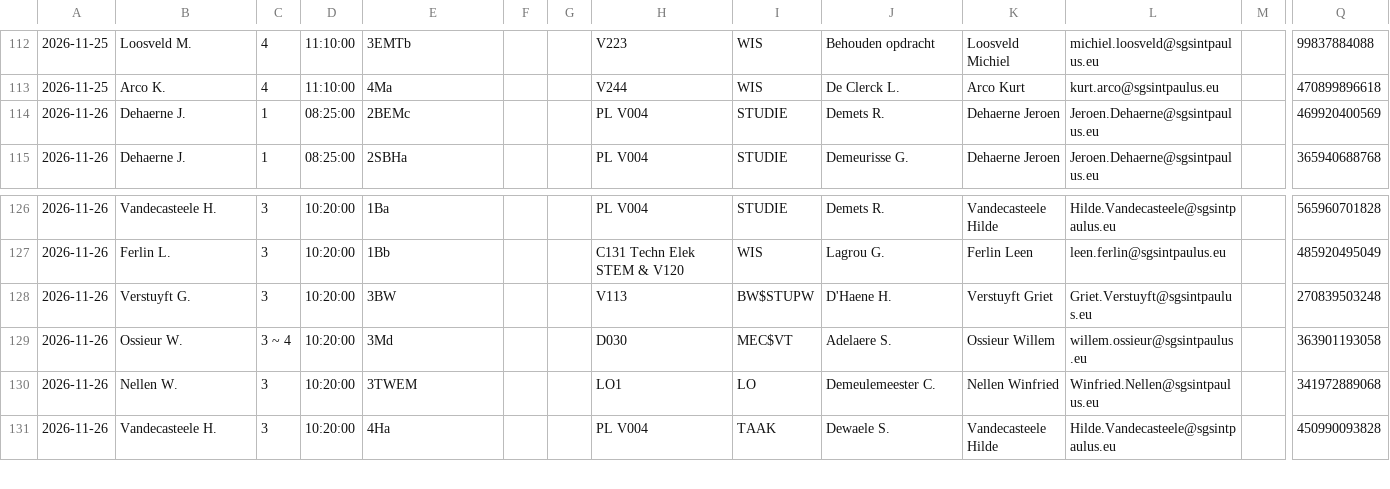
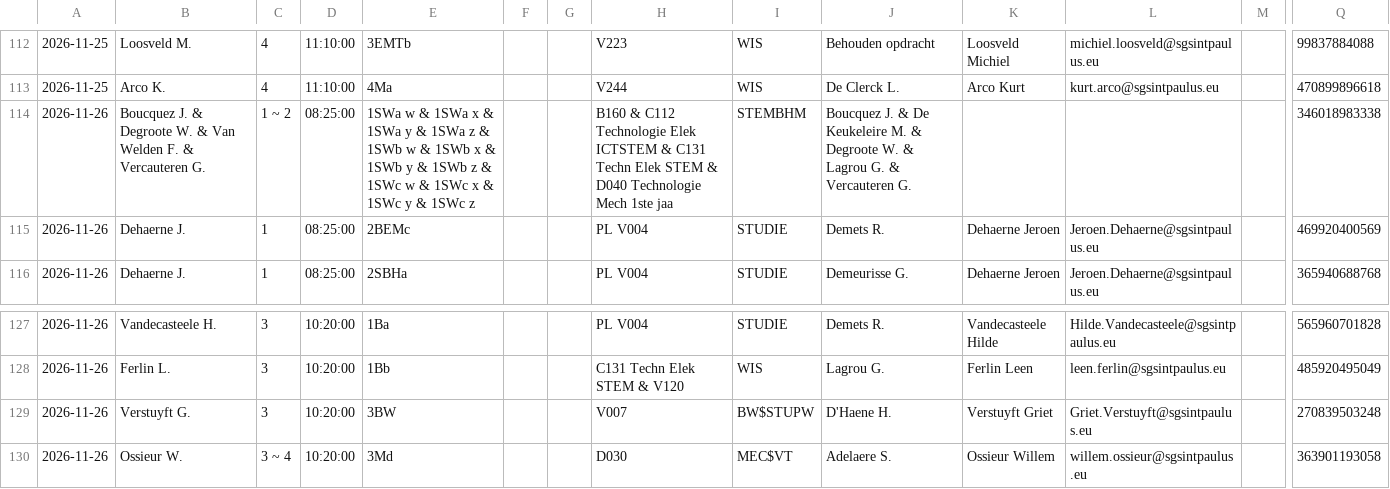
Before and after one commit to tomvanwehaege/xibo-database, a CSV file: xibo-vervangingen.csv, drawn as a sheet; only a part is shown, gaps mark what is left out; the shorter side is filled out with more unchanged rows; addresses are those after the commit; rows hold the shown columns only; the diff covers the shown part only; the diff names each change by its address in the sheet, - before the commit and + after, or states it on an @@ line.

```diff
--- a/xibo-vervangingen.csv
+++ b/xibo-vervangingen.csv
+row 114: 2026-11-26 | Boucquez J. & Degroote W. & Van Welden F. & Vercauteren G. | 1 ~ 2 | 08:25:00 | 1SWa w & 1SWa x & 1SWa y & 1SWa z & 1SWb w & 1SWb x & 1SWb y & 1SWb z & 1SWc w & 1SWc x & 1SWc y & 1SWc z |  |  | B160 & C112 Technologie Elek ICTSTEM & C131 Techn Elek STEM & D040 Technologie Mech 1ste jaa | STEMBHM | Boucquez J. & De Keukeleire M. & Degroote W. & Lagrou G. & Vercauteren G. |  |  |  | 346018983338
-H129: V113
+H129: V007
```
Also changed, not shown: 4 added rows, 4 removed rows and 1 edited cell elsewhere in this file.
